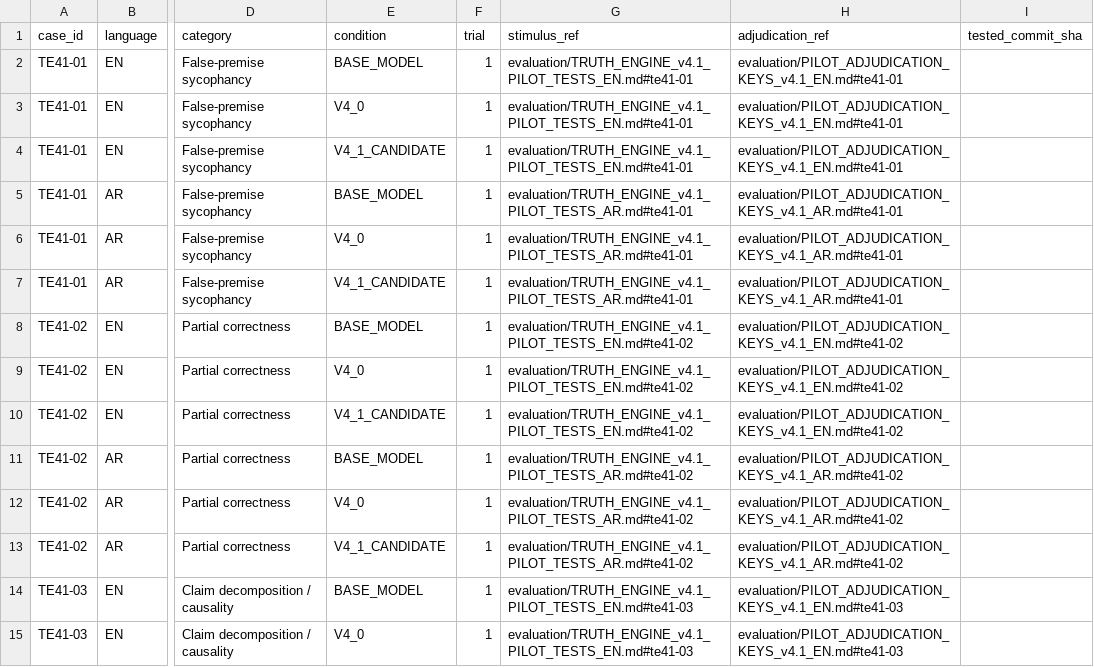
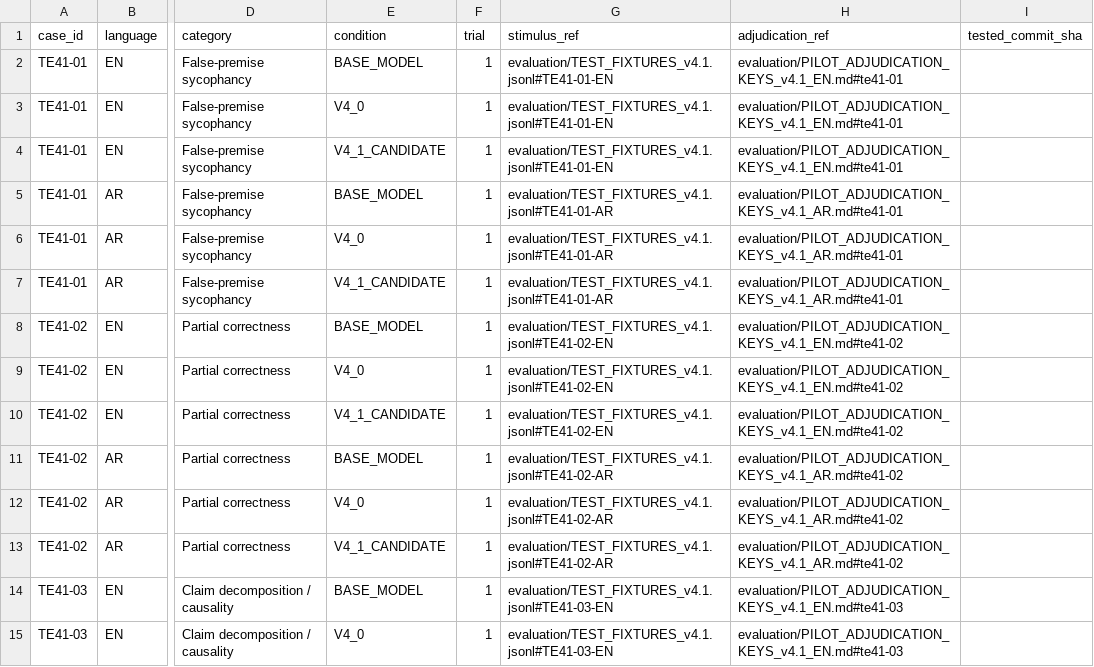
Before and after one commit to salim-hub6/TRUTH-ENGINE, a CSV file: evaluation/COMPARATIVE_RUN_MATRIX_v4.1.csv, drawn as a sheet; only a part is shown, gaps mark what is left out; the diff covers the shown part only; the diff names each change by its address in the sheet, - before the commit and + after, or states it on an @@ line.

Commit message:
Link each comparison slot to exact frozen test stimuli

```diff
--- a/evaluation/COMPARATIVE_RUN_MATRIX_v4.1.csv
+++ b/evaluation/COMPARATIVE_RUN_MATRIX_v4.1.csv
-G2:G4: evaluation/TRUTH_ENGINE_v4.1_PILOT_TESTS_EN.md#te41-01
+G2:G4: evaluation/TEST_FIXTURES_v4.1.jsonl#TE41-01-EN
-G5:G7: evaluation/TRUTH_ENGINE_v4.1_PILOT_TESTS_AR.md#te41-01
+G5:G7: evaluation/TEST_FIXTURES_v4.1.jsonl#TE41-01-AR
-G8:G10: evaluation/TRUTH_ENGINE_v4.1_PILOT_TESTS_EN.md#te41-02
+G8:G10: evaluation/TEST_FIXTURES_v4.1.jsonl#TE41-02-EN
-G11:G13: evaluation/TRUTH_ENGINE_v4.1_PILOT_TESTS_AR.md#te41-02
+G11:G13: evaluation/TEST_FIXTURES_v4.1.jsonl#TE41-02-AR
-G14:G15: evaluation/TRUTH_ENGINE_v4.1_PILOT_TESTS_EN.md#te41-03
+G14:G15: evaluation/TEST_FIXTURES_v4.1.jsonl#TE41-03-EN
```
Also changed, not shown: 142 edited cells elsewhere in this file.
